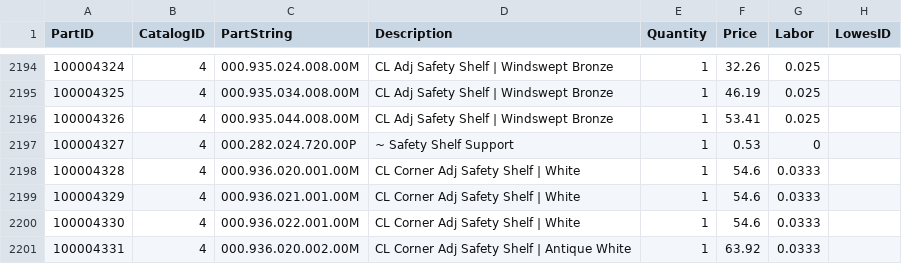
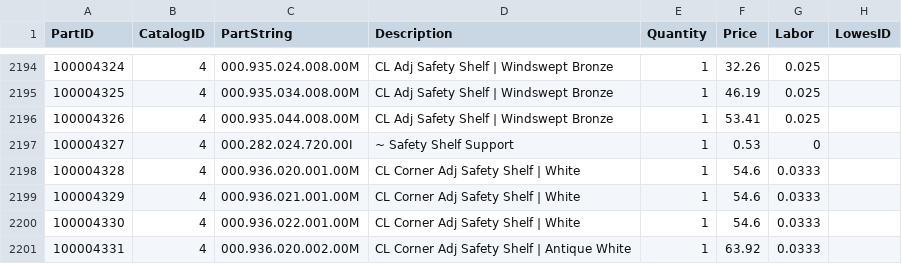
Before and after one commit to franc/premierorders.rails, a CSV file: db/seed_data/parts_closettailors.csv, drawn as a sheet; only a part is shown, gaps mark what is left out; the diff names each change by its address in the sheet, - before the commit and + after, or states it on an @@ line.

```diff
--- a/db/seed_data/parts_closettailors.csv
+++ b/db/seed_data/parts_closettailors.csv
-C2197 (PartString): 000.282.024.720.00P
+C2197 (PartString): 000.282.024.720.00I
```
Also changed, not shown: db/seed_data/dvinci_colors.csv, 1 other file.
